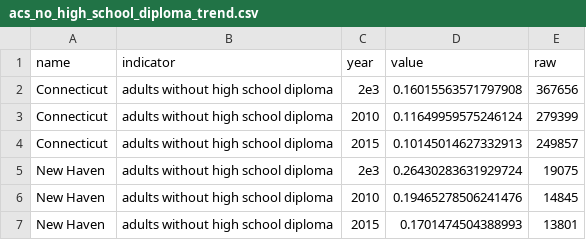
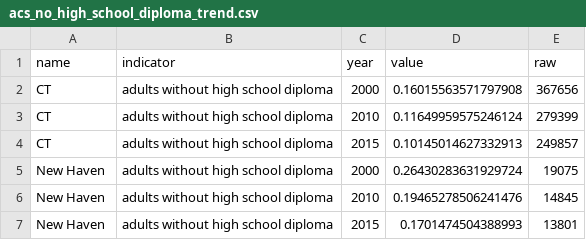
Before and after one commit to camille-s/ctp-assemble, a CSV file: dist/assets/data/literacy/acs_no_high_school_diploma_trend.csv, drawn as a sheet.

```diff
--- a/dist/assets/data/literacy/acs_no_high_school_diploma_trend.csv
+++ b/dist/assets/data/literacy/acs_no_high_school_diploma_trend.csv
@@ -1,6 +1,6 @@
 name,indicator,year,value,raw
-Connecticut,adults without high school diploma,2e3,0.16015563571797908,367656
-Connecticut,adults without high school diploma,2010,0.11649959575246124,279399
-Connecticut,adults without high school diploma,2015,0.10145014627332913,249857
-New Haven,adults without high school diploma,2e3,0.26430283631929724,19075
+CT,adults without high school diploma,2000,0.16015563571797908,367656
+CT,adults without high school diploma,2010,0.11649959575246124,279399
+CT,adults without high school diploma,2015,0.10145014627332913,249857
+New Haven,adults without high school diploma,2000,0.26430283631929724,19075
 New Haven,adults without high school diploma,2010,0.19465278506241476,14845
```
Also changed, not shown: dist/assets/data/literacy/acs_no_high_school_diploma_by_location.csv, dist/assets/data/literacy/acs_no_high_school_diploma_by_race.csv, 27 other files.
